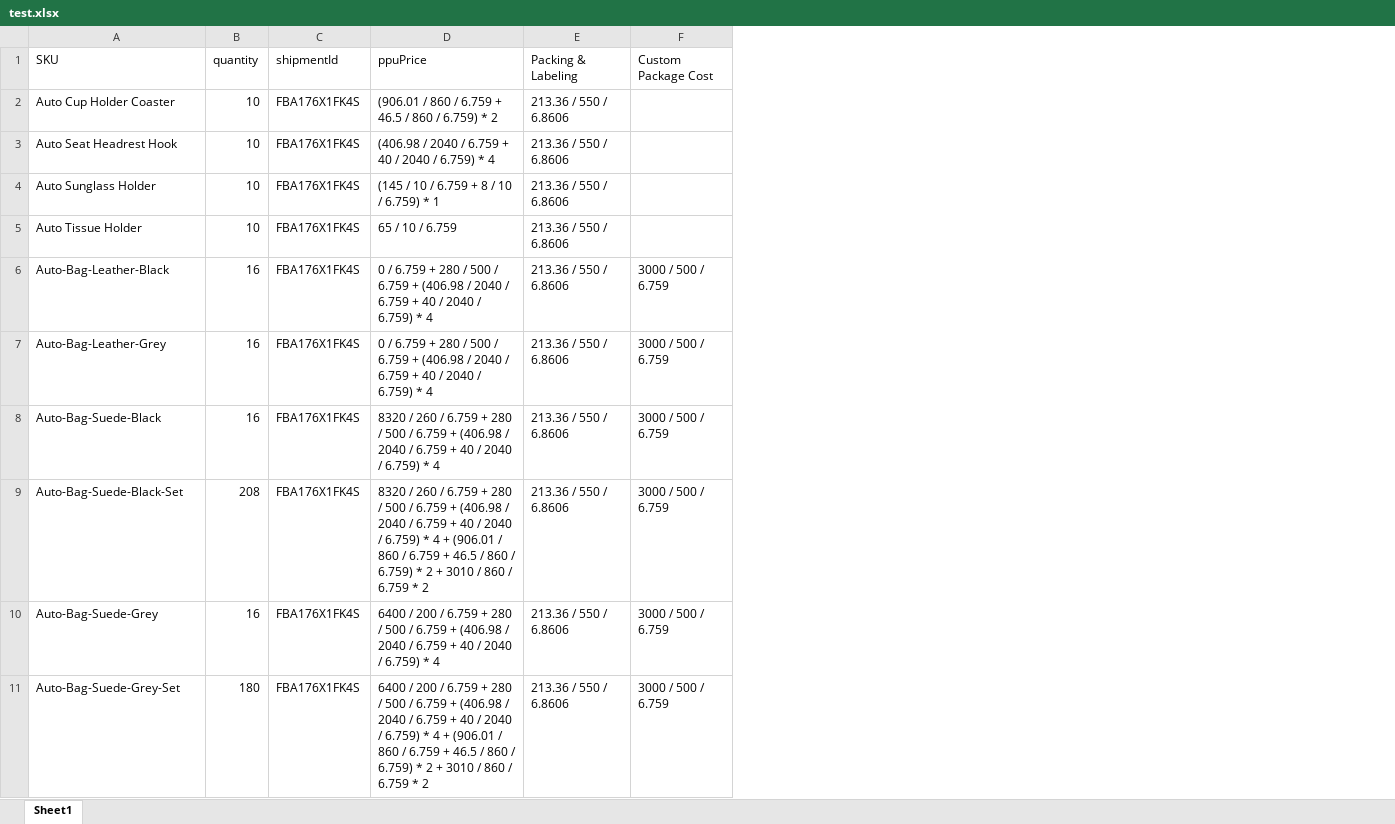
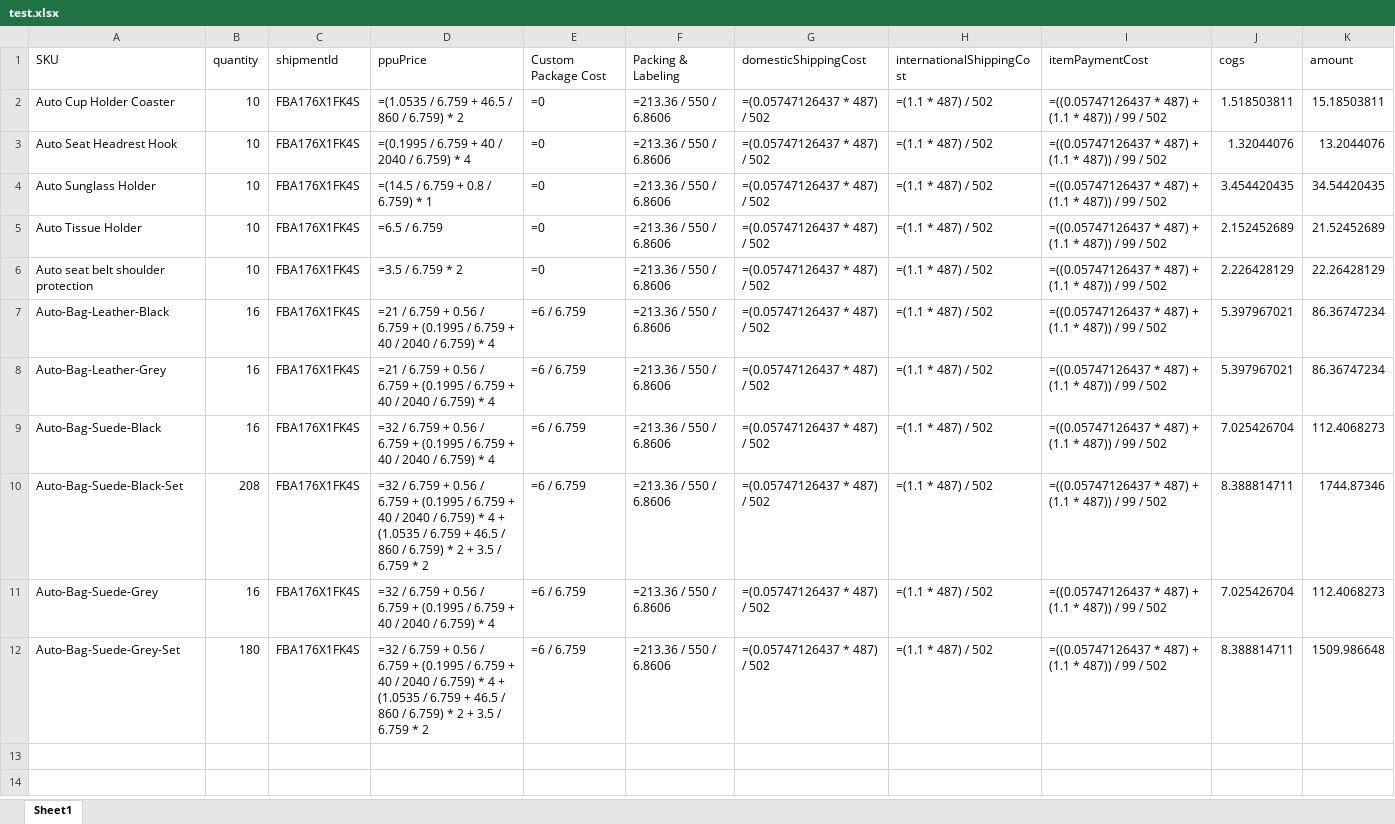
Before and after one commit to trungtd1709/dahuli-tool, an Excel workbook: sample-file/test.xlsx, sheet Sheet1, drawn as a sheet; values as stored, in another font and other column widths than the file's, no borders; formulas without a stored value are shown as written; removed rows and columns are numbered as before the commit, all else as after; the diff names each change by its address in the sheet, - before the commit and + after, or states it on an @@ line.

```diff
--- a/sample-file/test.xlsx (sheet Sheet1)
+++ b/sample-file/test.xlsx (sheet Sheet1)
-column E (Packing & Labeling), rows 2-11: all 213.36 / 550 / 6.8606
+column F (Packing & Labeling), rows 2-5: all =213.36 / 550 / 6.8606; rows 7-12: all =213.36 / 550 / 6.8606
+column G (domesticShippingCost), rows 2-5: all =(0.05747126437 * 487) / 502; rows 7-12: all =(0.05747126437 * 487) / 502
+column H (internationalShippingCost), rows 2-5: all =(1.1 * 487) / 502; rows 7-12: all =(1.1 * 487) / 502
+column I (itemPaymentCost), rows 2-5: all =((0.05747126437 * 487) + (1.1 * 487)) / 99 / 502; rows 7-12: all =((0.05747126437 * 487) + (1.1 * 487)) / 99 / 502
+column J (cogs), rows 2-5: 1.518503811 | 1.32044076 | 3.454420435 | 2.152452689; rows 7-12: 5.397967021 | 5.397967021 | 7.025426704 | 8.388814711 | 7.025426704 | 8.388814711
+column K (amount), rows 2-5: 15.18503811 | 13.2044076 | 34.54420435 | 21.52452689; rows 7-12: 86.36747234 | 86.36747234 | 112.4068273 | 1744.87346 | 112.4068273 | 1509.986648
-D2 (ppuPrice): (906.01 / 860 / 6.759 + 46.5 / 860 / 6.759) * 2
+D2 (ppuPrice): =(1.0535 / 6.759 + 46.5 / 860 / 6.759) * 2
-E2:E5 (Custom Package Cost): (empty)
+E2:E5 (Custom Package Cost): =0
-D3 (ppuPrice): (406.98 / 2040 / 6.759 + 40 / 2040 / 6.759) * 4
+D3 (ppuPrice): =(0.1995 / 6.759 + 40 / 2040 / 6.759) * 4
-D4 (ppuPrice): (145 / 10 / 6.759 + 8 / 10 / 6.759) * 1
+D4 (ppuPrice): =(14.5 / 6.759 + 0.8 / 6.759) * 1
-D5 (ppuPrice): 65 / 10 / 6.759
+D5 (ppuPrice): =6.5 / 6.759
+row 6: Auto seat belt shoulder protection | 10 | FBA176X1FK4S | =3.5 / 6.759 * 2 | =0 | =213.36 / 550 / 6.8606 | =(0.05747126437 * 487) / 502 | =(1.1 * 487) / 502 | =((0.05747126437 * 487) + (1.1 * 487)) / 99 / 502 | 2.226428129 | 22.26428129
-D7:D8 (ppuPrice): 0 / 6.759 + 280 / 500 / 6.759 + (406.98 / 2040 / 6.759…
+D7:D8 (ppuPrice): =21 / 6.759 + 0.56 / 6.759 + (0.1995 / 6.759…
-E7:E12 (Custom Package Cost): 3000 / 500 / 6.759
+E7:E12 (Custom Package Cost): =6 / 6.759
-D9 (ppuPrice): 8320 / 260 / 6.759 + 280 / 500 / 6.759 + (406.98 / 2040 / 6.759…
+D9 (ppuPrice): =32 / 6.759 + 0.56 / 6.759 + (0.1995 / 6.759…
-D10 (ppuPrice): 8320 / 260 / 6.759 + 280 / 500 / 6.759 + (406.98 / 2040 / 6.759 + 40 / 2040 / 6.759) * 4 + (906.01 / 860 / 6.759 + 46.5 / 860 / 6.759) * 2 + 3010 / 860 / 6.759…
+D10 (ppuPrice): =32 / 6.759 + 0.56 / 6.759 + (0.1995 / 6.759 + 40 / 2040 / 6.759) * 4 + (1.0535 / 6.759 + 46.5 / 860 / 6.759) * 2 + 3.5 / 6.759…
-D11 (ppuPrice): 6400 / 200 / 6.759 + 280 / 500 / 6.759 + (406.98 / 2040 / 6.759…
+D11 (ppuPrice): =32 / 6.759 + 0.56 / 6.759 + (0.1995 / 6.759…
-D12 (ppuPrice): 6400 / 200 / 6.759 + 280 / 500 / 6.759 + (406.98 / 2040 / 6.759 + 40 / 2040 / 6.759) * 4 + (906.01 / 860 / 6.759 + 46.5 / 860 / 6.759) * 2 + 3010 / 860 / 6.759…
+D12 (ppuPrice): =32 / 6.759 + 0.56 / 6.759 + (0.1995 / 6.759 + 40 / 2040 / 6.759) * 4 + (1.0535 / 6.759 + 46.5 / 860 / 6.759) * 2 + 3.5 / 6.759…
```
Also changed, not shown: sample-file/Product List.xlsx, 8 other files.
